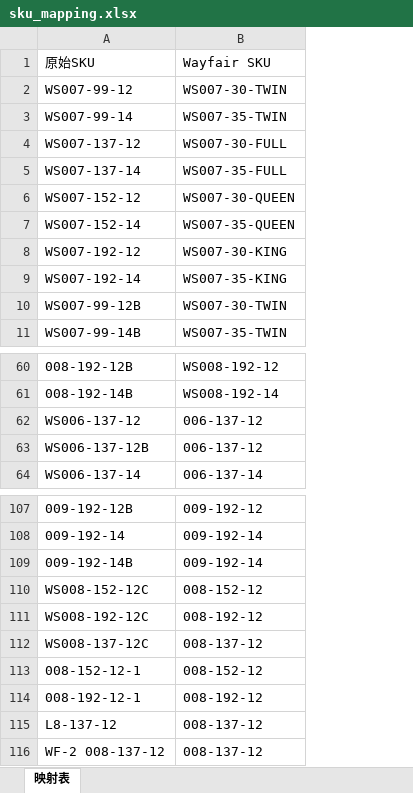
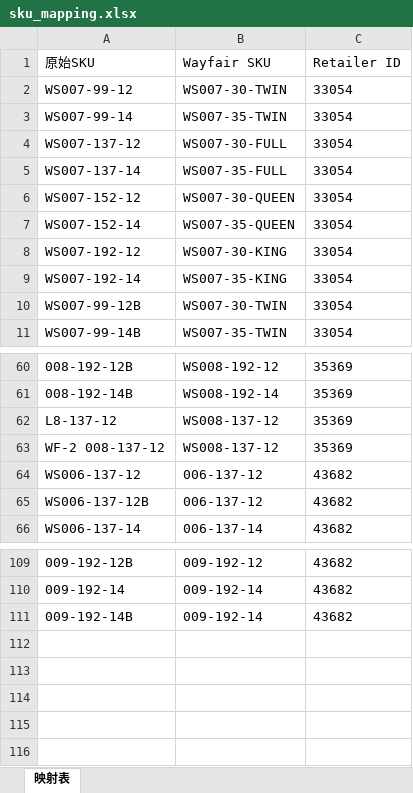
Before and after one commit to Austin-Dream/excel_processor_app.py, an Excel workbook: sku_mapping.xlsx, sheet 映射表, drawn as a sheet; only a part is shown, gaps mark what is left out; values as stored, in another font and other column widths than the file's, no borders; removed rows and columns are numbered as before the commit, all else as after; the diff names each change by its address in the sheet, - before the commit and + after, or states it on an @@ line.

Commit message:
更新SKU映射表

```diff
--- a/sku_mapping.xlsx (sheet 映射表)
+++ b/sku_mapping.xlsx (sheet 映射表)
+column C (Retailer ID), rows 2-11: all 33054; rows 60-61: 35369 | 35369; rows 64-66: all 43682; rows 109-111: all 43682
+row 62: L8-137-12 | WS008-137-12 | 35369
+row 63: WF-2 008-137-12 | WS008-137-12 | 35369
-row 110: WS008-152-12C | 008-152-12
-row 111: WS008-192-12C | 008-192-12
-row 112: WS008-137-12C | 008-137-12
-row 113: 008-152-12-1 | 008-152-12
-row 114: 008-192-12-1 | 008-192-12
-row 115: L8-137-12 | 008-137-12
-row 116: WF-2 008-137-12 | 008-137-12
```
